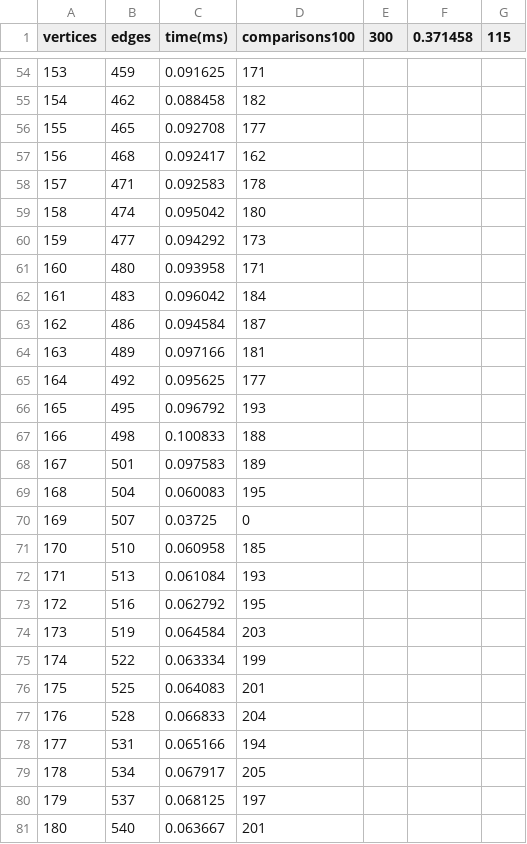
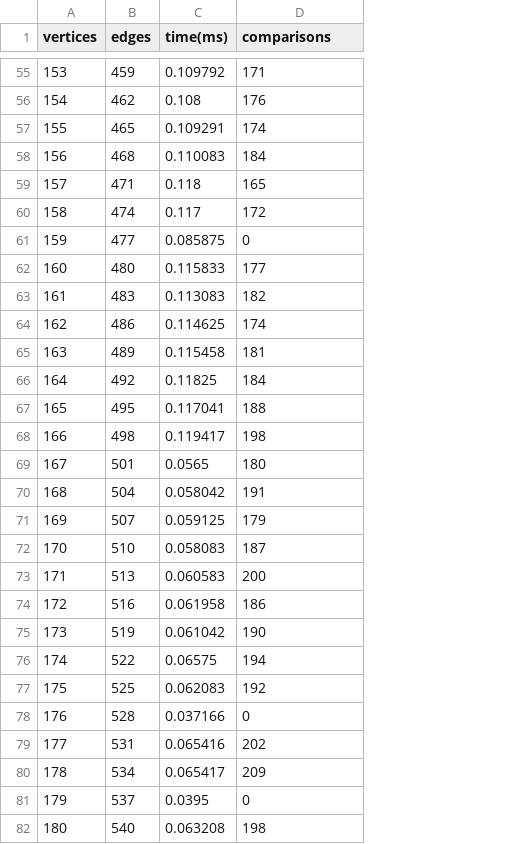
Before and after one commit to halleuy/sc2001-project2-a, a CSV file: results.csv, drawn as a sheet; only a part is shown, gaps mark what is left out; removed rows and columns are numbered as before the commit, all else as after; the diff covers the shown part only; the diff names each change by its address in the sheet, - before the commit and + after, or states it on an @@ line.

```diff
--- a/results.csv
+++ b/results.csv
-column C (time(ms)), rows 54-81: 0.091625 | 0.088458 | 0.092708 | 0.092417 | 0.092583 | 0.095042 | 0.094292 | 0.093958 | 0.096042 | 0.094584 | 0.097166 | 0.095625 | 0.096792 | 0.100833 | 0.097583 | 0.060083 | 0.03725 | 0.060958 | 0.061084 | 0.062792 | 0.064584 | 0.063334 | 0.064083 | 0.066833 | 0.065166 | 0.067917 | 0.068125 | 0.063667
+column C (time(ms)), rows 55-82: 0.109792 | 0.108 | 0.109291 | 0.110083 | 0.118 | 0.117 | 0.085875 | 0.115833 | 0.113083 | 0.114625 | 0.115458 | 0.11825 | 0.117041 | 0.119417 | 0.0565 | 0.058042 | 0.059125 | 0.058083 | 0.060583 | 0.061958 | 0.061042 | 0.06575 | 0.062083 | 0.037166 | 0.065416 | 0.065417 | 0.0395 | 0.063208
-column E (300), empty
-column F (0.371458), empty
-column G (115), empty
-D1: comparisons100
+D1: comparisons
-D56 (comparisons): 182
+D56 (comparisons): 176
-D57 (comparisons): 177
+D57 (comparisons): 174
-D58 (comparisons): 162
+D58 (comparisons): 184
-D59 (comparisons): 178
+D59 (comparisons): 165
-D60 (comparisons): 180
+D60 (comparisons): 172
-D61 (comparisons): 173
+D61 (comparisons): 0
-D62 (comparisons): 171
+D62 (comparisons): 177
-D63 (comparisons): 184
+D63 (comparisons): 182
-D64 (comparisons): 187
+D64 (comparisons): 174
-D66 (comparisons): 177
+D66 (comparisons): 184
-D67 (comparisons): 193
+D67 (comparisons): 188
-D68 (comparisons): 188
+D68 (comparisons): 198
-D69 (comparisons): 189
+D69 (comparisons): 180
-D70 (comparisons): 195
+D70 (comparisons): 191
-D71 (comparisons): 0
+D71 (comparisons): 179
-D72 (comparisons): 185
+D72 (comparisons): 187
-D73 (comparisons): 193
+D73 (comparisons): 200
-D74 (comparisons): 195
+D74 (comparisons): 186
-D75 (comparisons): 203
+D75 (comparisons): 190
-D76 (comparisons): 199
+D76 (comparisons): 194
-D77 (comparisons): 201
+D77 (comparisons): 192
-D78 (comparisons): 204
+D78 (comparisons): 0
-D79 (comparisons): 194
+D79 (comparisons): 202
-D80 (comparisons): 205
+D80 (comparisons): 209
-D81 (comparisons): 197
+D81 (comparisons): 0
-D82 (comparisons): 201
+D82 (comparisons): 198
```
Also changed, not shown: 1 added row and 69 edited cells elsewhere in this file, 1 other file.
